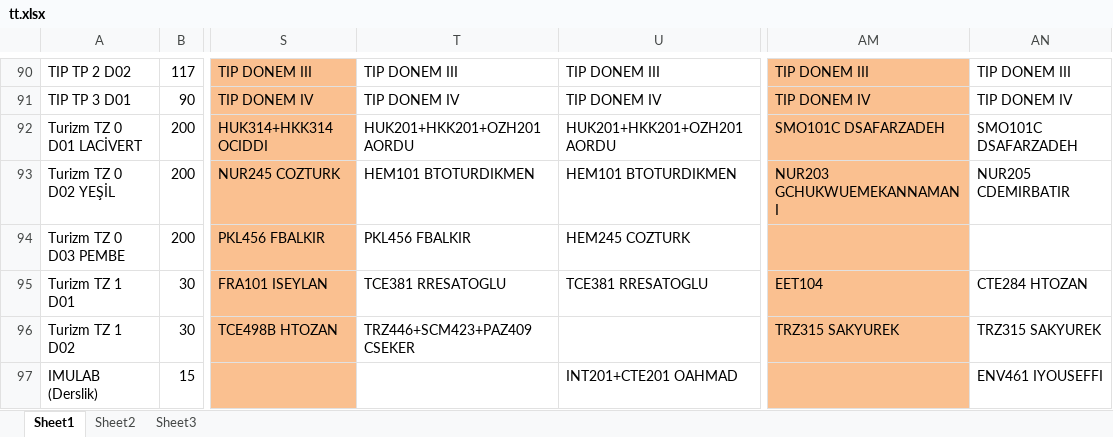
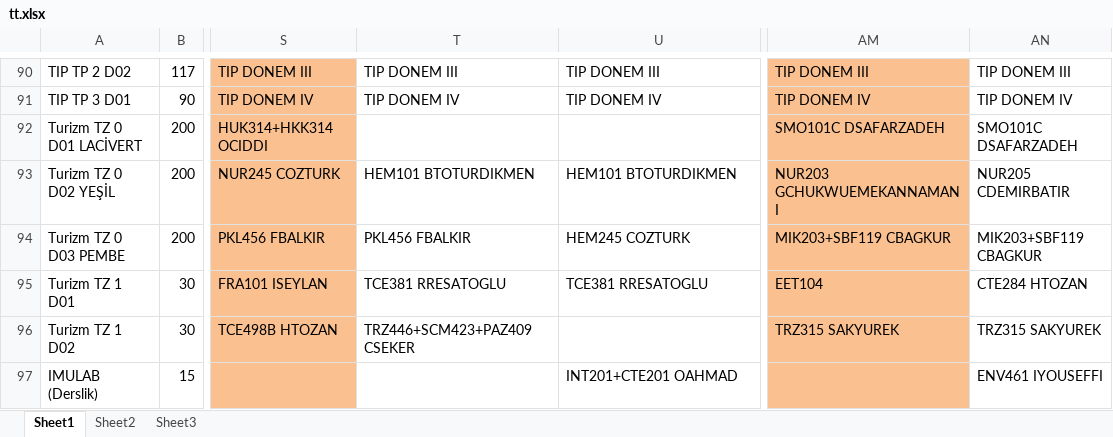
Before and after one commit to dailycxde/universityTable_DA, an Excel workbook: tt.xlsx, sheet Sheet1, drawn as a sheet; only a part is shown, gaps mark what is left out; values as stored, in another font and other column widths than the file's, no borders; the diff covers the shown part only; the diff names each change by its address in the sheet, - before the commit and + after, or states it on an @@ line.

```diff
--- a/tt.xlsx (sheet Sheet1)
+++ b/tt.xlsx (sheet Sheet1)
-T92: HUK201+HKK201+OZH201 AORDU
+T92: (empty)
-U92: HUK201+HKK201+OZH201 AORDU
+U92: (empty)
-AM94: (empty)
+AM94: MIK203+SBF119 CBAGKUR
-AN94: (empty)
+AN94: MIK203+SBF119 CBAGKUR
```
Also changed, not shown: 86 edited cells elsewhere in this sheet, 7 other files.
